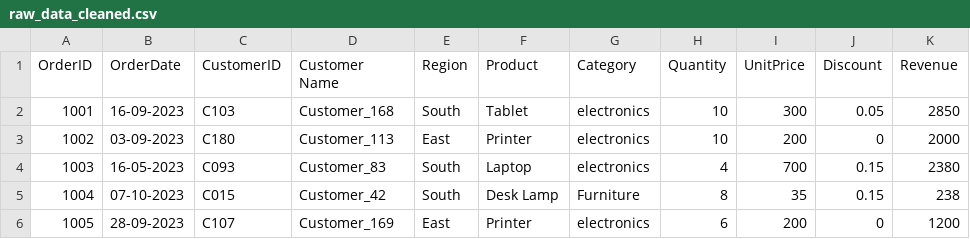
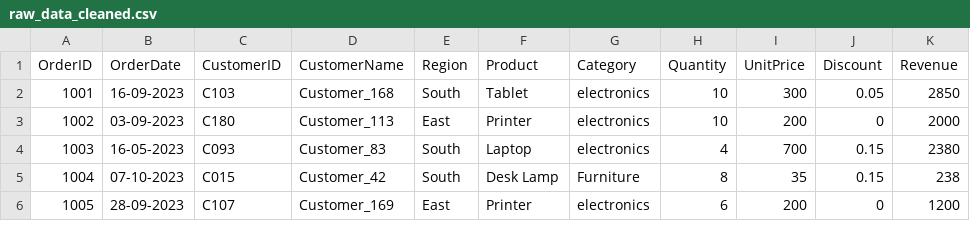
Before and after one commit to shreeharshahegde098/Sales_Analysis, a CSV file: raw_data_cleaned.csv, drawn as a sheet; only a part is shown; ↵ is a line break in a cell; the diff names each change by its address in the sheet, - before the commit and + after, or states it on an @@ line.

```diff
--- a/raw_data_cleaned.csv
+++ b/raw_data_cleaned.csv
-D1: Customer ↵ Name
+D1: CustomerName
```
Also changed, not shown: 4 other files.
